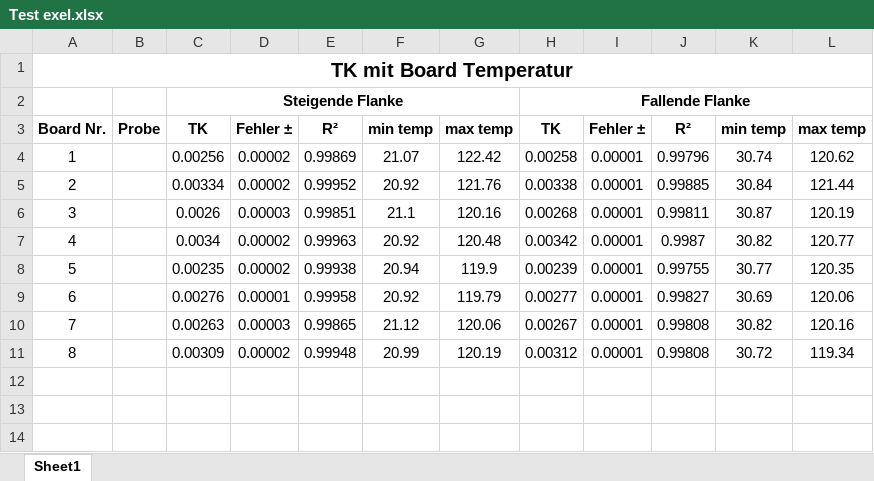
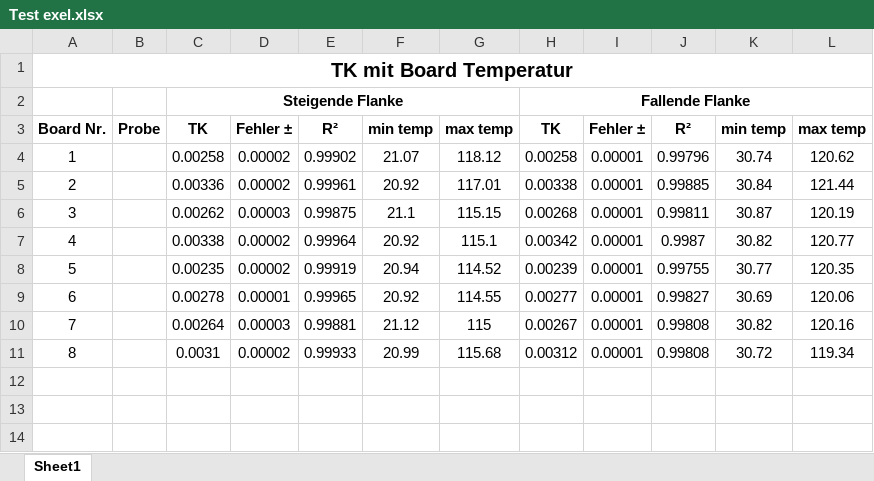
Before and after one commit to Eduard-Betz/4-Punkt-Messung-mit-Keithley-2700-und-7700-Modul, an Excel workbook: Test exel.xlsx, sheet Sheet1, drawn as a sheet; only a part is shown; values as stored, in another font and other column widths than the file's, no borders; the diff covers the shown part only; the diff names each change by its address in the sheet, - before the commit and + after, or states it on an @@ line.

```diff
--- a/Test exel.xlsx (sheet Sheet1)
+++ b/Test exel.xlsx (sheet Sheet1)
-C4: 0.00256
+C4: 0.00258
-E4: 0.99869
+E4: 0.99902
-G4: 122.42
+G4: 118.12
-C5: 0.00334
+C5: 0.00336
-E5: 0.99952
+E5: 0.99961
-G5: 121.76
+G5: 117.01
-C6: 0.0026
+C6: 0.00262
-E6: 0.99851
+E6: 0.99875
-G6: 120.16
+G6: 115.15
-C7: 0.0034
+C7: 0.00338
-E7: 0.99963
+E7: 0.99964
-G7: 120.48
+G7: 115.1
-E8: 0.99938
+E8: 0.99919
-G8: 119.9
+G8: 114.52
-C9: 0.00276
+C9: 0.00278
-E9: 0.99958
+E9: 0.99965
-G9: 119.79
+G9: 114.55
-C10: 0.00263
+C10: 0.00264
-E10: 0.99865
+E10: 0.99881
-G10: 120.06
+G10: 115
-C11: 0.00309
+C11: 0.0031
-E11: 0.99948
+E11: 0.99933
-G11: 120.19
+G11: 115.68
```
Also changed, not shown: 23 edited cells elsewhere in this sheet, 2 other files.
